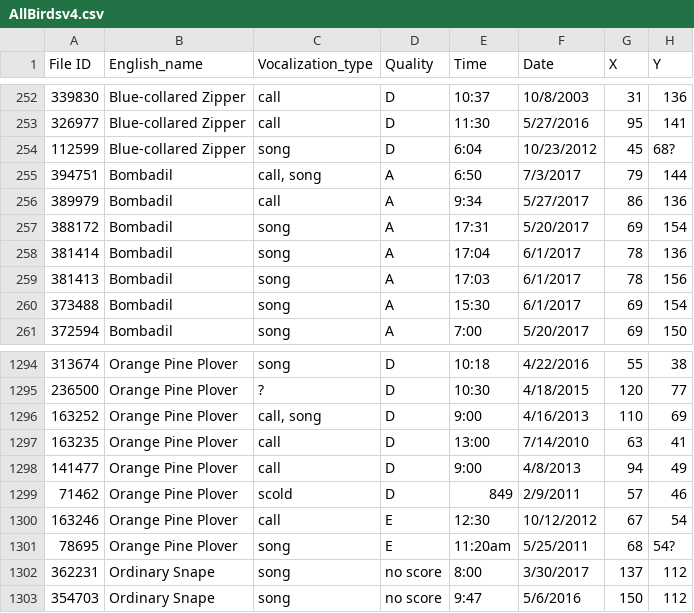
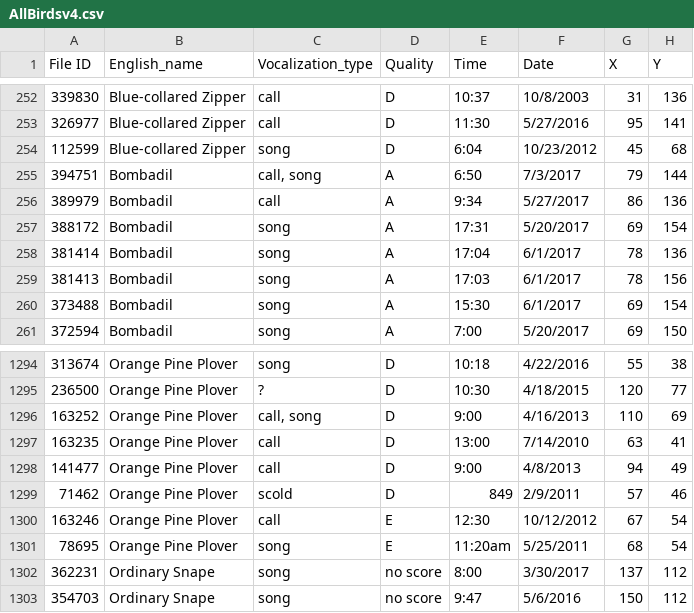
Before and after one commit to zhufangda/Telecom_Paristech-3rd_year, a CSV file: DATA920_Visualization/2018 Mini-Challenge 1/AllBirdsv4.csv, drawn as a sheet; only a part is shown, gaps mark what is left out.

```diff
--- a/DATA920_Visualization/2018 Mini-Challenge 1/AllBirdsv4.csv
+++ b/DATA920_Visualization/2018 Mini-Challenge 1/AllBirdsv4.csv
@@ -253,3 +253,3 @@ File ID,English_name,Vocalization_type,Quality,Time,Date,X,Y
 326977,Blue-collared Zipper,call,D,11:30,5/27/2016,95,141
-112599,Blue-collared Zipper,song,D,6:04,10/23/2012,45,68?
+112599,Blue-collared Zipper,song,D,6:04,10/23/2012,45,68
 394751,Bombadil,"call, song",A,6:50,7/3/2017,79,144
@@ -1300,3 +1300,3 @@ File ID,English_name,Vocalization_type,Quality,Time,Date,X,Y
 163246,Orange Pine Plover,call,E,12:30,10/12/2012,67,54
-78695,Orange Pine Plover,song,E,11:20am,5/25/2011,68,54?
+78695,Orange Pine Plover,song,E,11:20am,5/25/2011,68,54
 362231,Ordinary Snape,song,no score,8:00,3/30/2017,137,112
```
Also changed, not shown: 5 other files.
